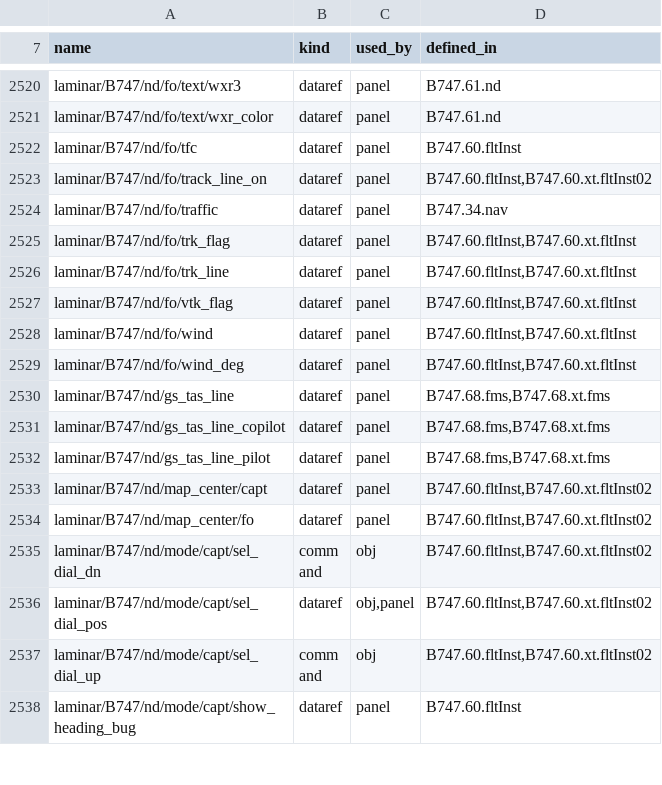
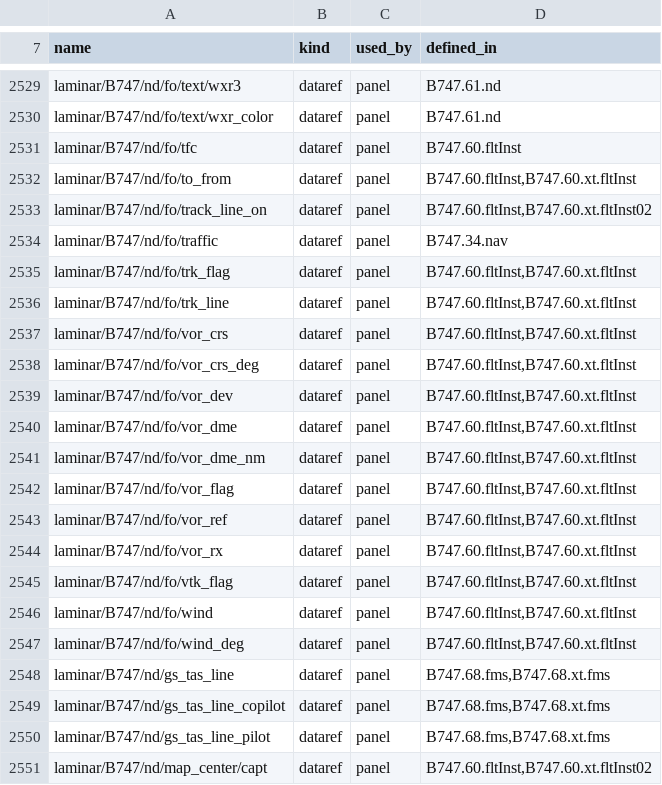
Before and after one commit to Gakugaku87/747-400, a TSV file: docs/overhaul/INTERFACES.tsv, drawn as a sheet; only a part is shown, gaps mark what is left out; the shorter side is filled out with more unchanged rows; the diff covers the shown part only.

```diff
--- a/docs/overhaul/INTERFACES.tsv
+++ b/docs/overhaul/INTERFACES.tsv
@@ -2522,2 +2531,3 @@ laminar/B747/nd/fo/text/wxr_color	dataref	panel	B747.61.nd
 laminar/B747/nd/fo/tfc	dataref	panel	B747.60.fltInst
+laminar/B747/nd/fo/to_from	dataref	panel	B747.60.fltInst,B747.60.xt.fltInst
 laminar/B747/nd/fo/track_line_on	dataref	panel	B747.60.fltInst,B747.60.xt.fltInst02
@@ -2526,2 +2536,10 @@ laminar/B747/nd/fo/trk_flag	dataref	panel	B747.60.fltInst,B747.60.xt.fltInst
 laminar/B747/nd/fo/trk_line	dataref	panel	B747.60.fltInst,B747.60.xt.fltInst
+laminar/B747/nd/fo/vor_crs	dataref	panel	B747.60.fltInst,B747.60.xt.fltInst
+laminar/B747/nd/fo/vor_crs_deg	dataref	panel	B747.60.fltInst,B747.60.xt.fltInst
+laminar/B747/nd/fo/vor_dev	dataref	panel	B747.60.fltInst,B747.60.xt.fltInst
+laminar/B747/nd/fo/vor_dme	dataref	panel	B747.60.fltInst,B747.60.xt.fltInst
+laminar/B747/nd/fo/vor_dme_nm	dataref	panel	B747.60.fltInst,B747.60.xt.fltInst
+laminar/B747/nd/fo/vor_flag	dataref	panel	B747.60.fltInst,B747.60.xt.fltInst
+laminar/B747/nd/fo/vor_ref	dataref	panel	B747.60.fltInst,B747.60.xt.fltInst
+laminar/B747/nd/fo/vor_rx	dataref	panel	B747.60.fltInst,B747.60.xt.fltInst
 laminar/B747/nd/fo/vtk_flag	dataref	panel	B747.60.fltInst,B747.60.xt.fltInst
```
Also changed, not shown: 9 added rows elsewhere in this file, 25 other files.
